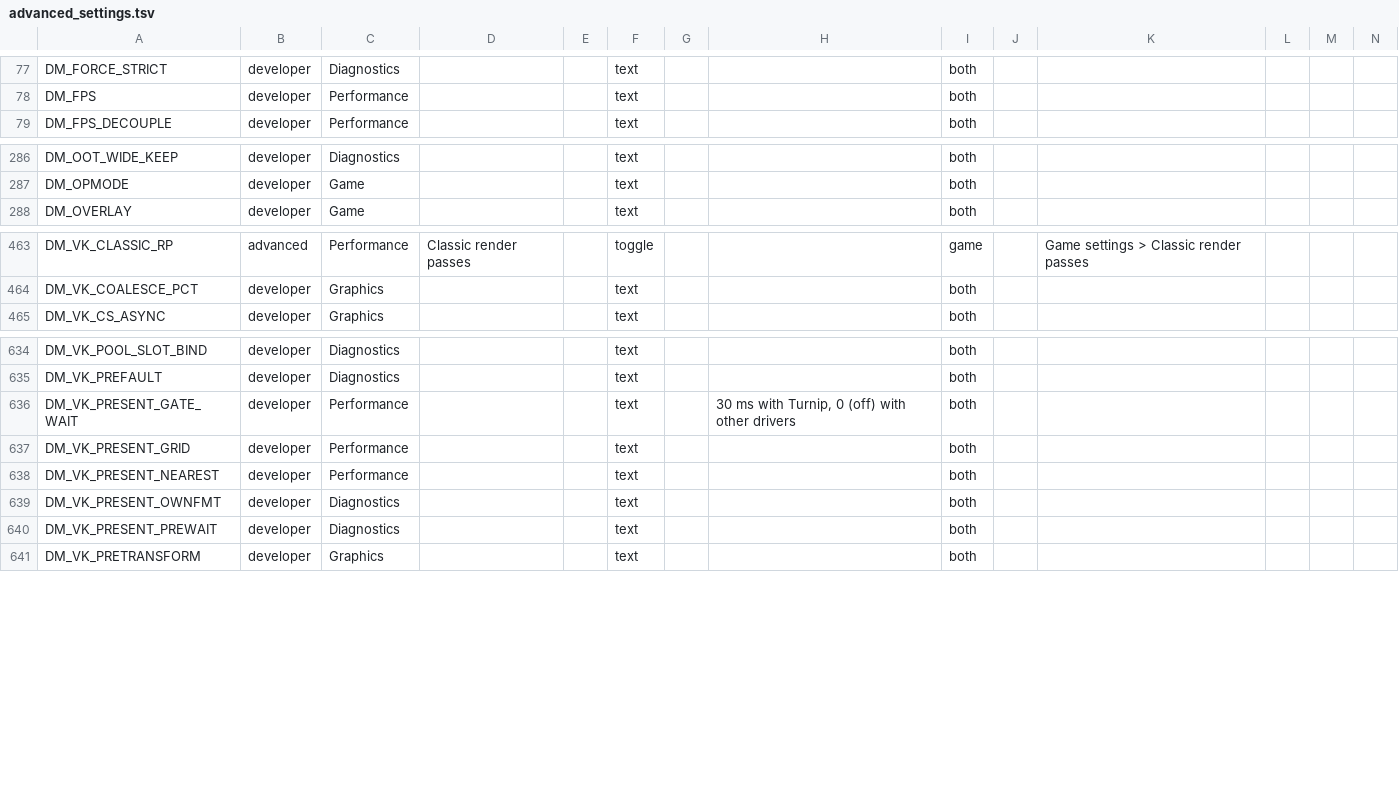
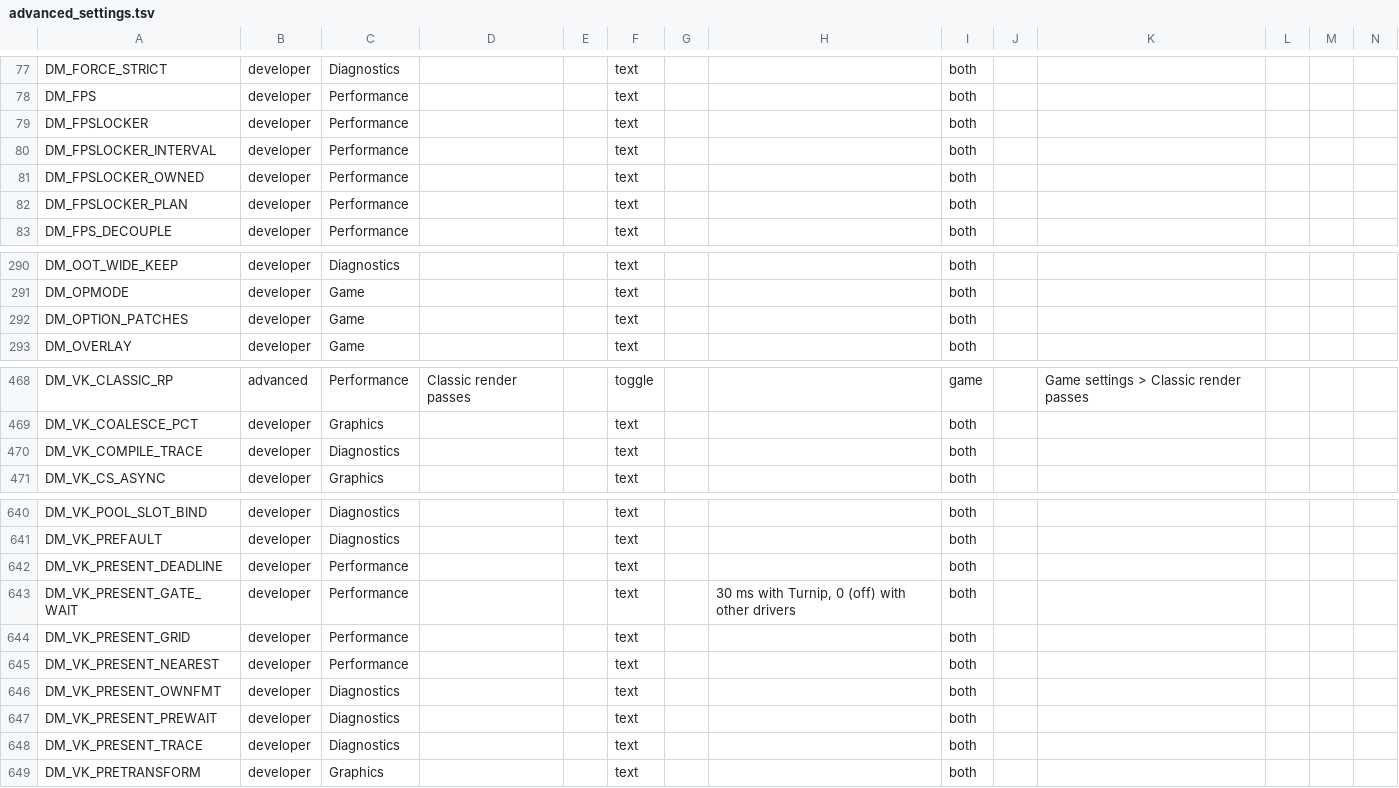
Before and after one commit to Ahihobimu/peanuts-native, a TSV file: docs/advanced_settings.tsv, drawn as a sheet; only a part is shown, gaps mark what is left out; rows hold the shown columns only; the diff names each change by its address in the sheet, - before the commit and + after, or states it on an @@ line.

```diff
--- a/docs/advanced_settings.tsv
+++ b/docs/advanced_settings.tsv
+row 79: DM_FPSLOCKER | developer | Performance |  |  | text |  |  | both
+row 80: DM_FPSLOCKER_INTERVAL | developer | Performance |  |  | text |  |  | both
+row 81: DM_FPSLOCKER_OWNED | developer | Performance |  |  | text |  |  | both
+row 82: DM_FPSLOCKER_PLAN | developer | Performance |  |  | text |  |  | both
+row 292: DM_OPTION_PATCHES | developer | Game |  |  | text |  |  | both
+row 470: DM_VK_COMPILE_TRACE | developer | Diagnostics |  |  | text |  |  | both
+row 642: DM_VK_PRESENT_DEADLINE | developer | Performance |  |  | text |  |  | both
+row 648: DM_VK_PRESENT_TRACE | developer | Diagnostics |  |  | text |  |  | both
```
Also changed, not shown: docs/env_switches.tsv, 23 other files.
